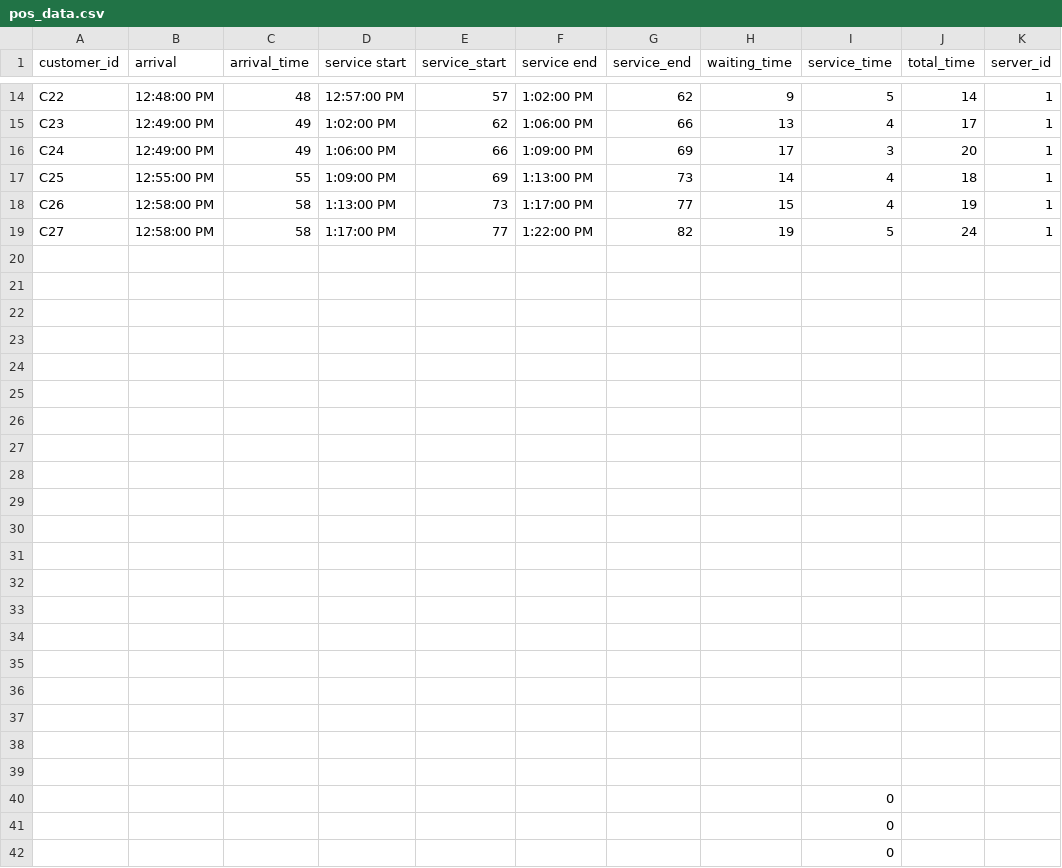
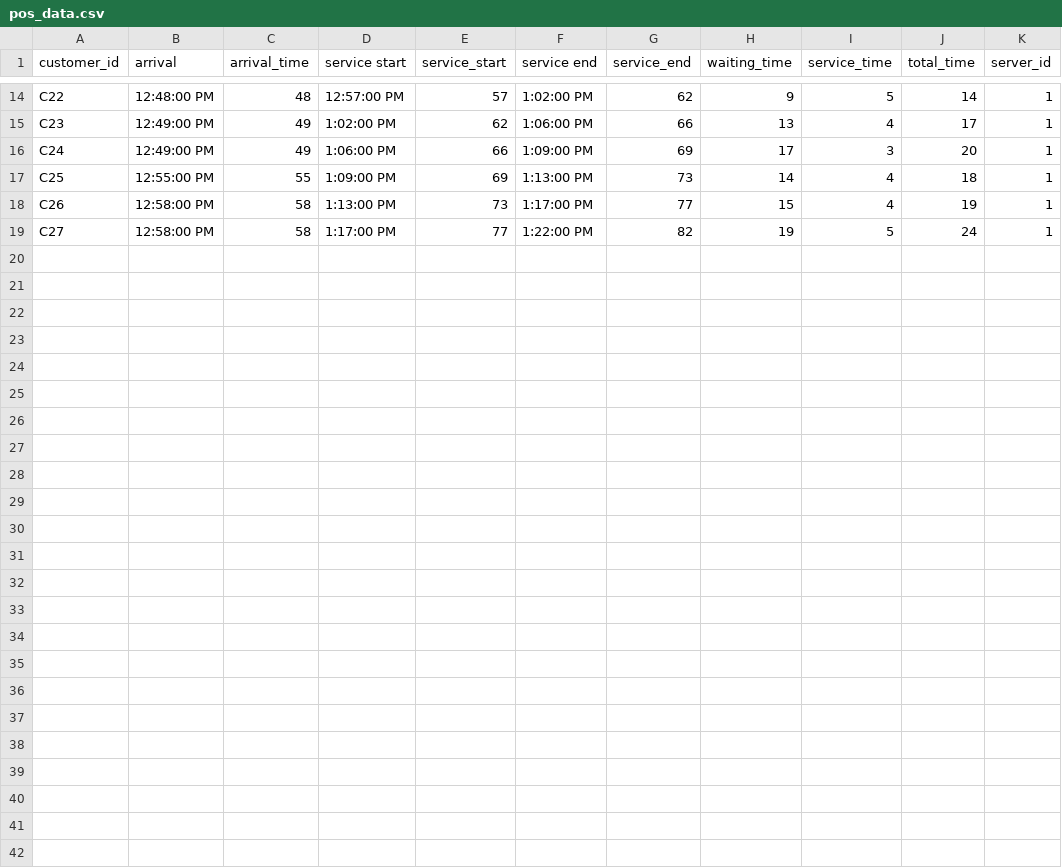
Before and after one commit to ShahjahanMirza/Simulator, a CSV file: pos_data.csv, drawn as a sheet; only a part is shown, gaps mark what is left out; the diff names each change by its address in the sheet, - before the commit and + after, or states it on an @@ line.

Commit message:
Update pos_data.csv

```diff
--- a/pos_data.csv
+++ b/pos_data.csv
-row 20: (empty)
-row 21: (empty)
-row 22: (empty)
-row 23: (empty)
-row 24: (empty)
-row 25: (empty)
-row 26: (empty)
-row 27: (empty)
-row 28: (empty)
-row 29: (empty)
-row 30: (empty)
-row 31: (empty)
-row 32: (empty)
-row 33: (empty)
-row 34: (empty)
-row 35: (empty)
-row 36: (empty)
-row 37: (empty)
-row 38: (empty)
-row 39: (empty)
-row 40:  |  |  |  |  |  |  |  | 0
-row 41:  |  |  |  |  |  |  |  | 0
-row 42:  |  |  |  |  |  |  |  | 0
```
